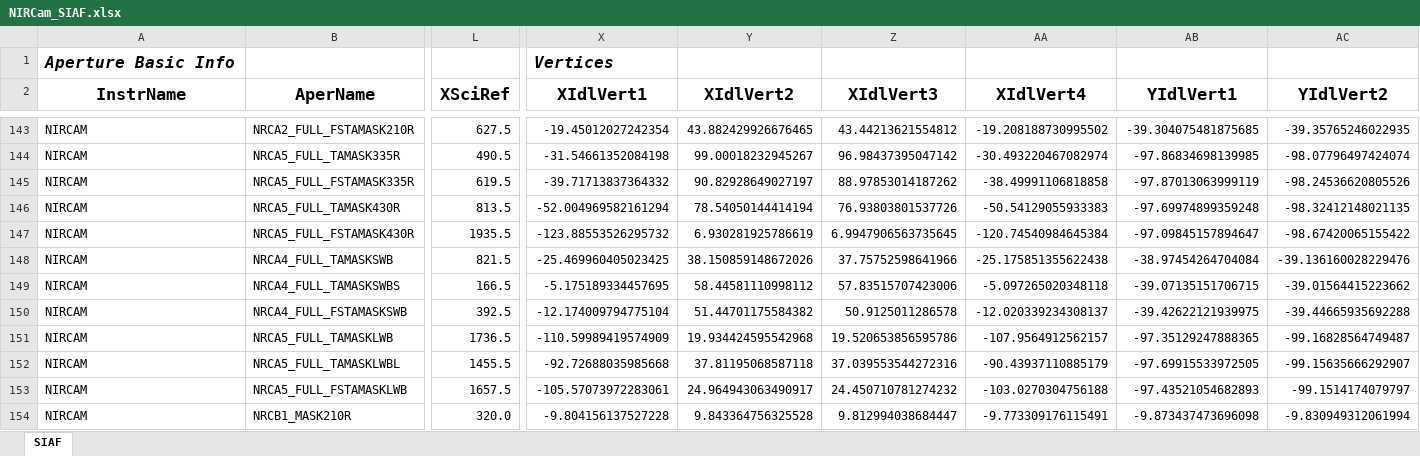
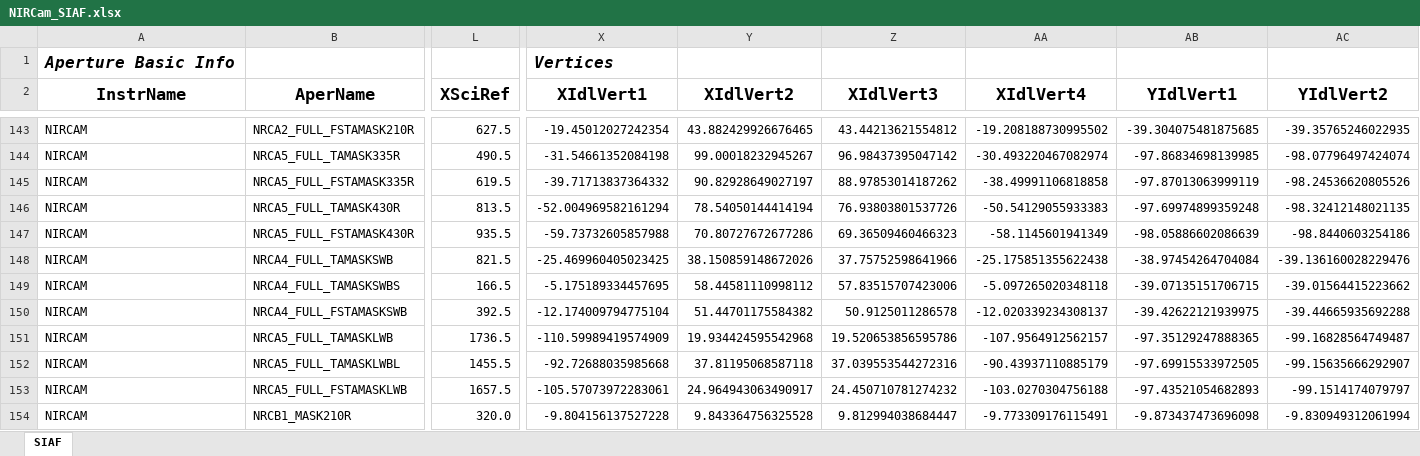
Before and after one commit to spacetelescope/pysiaf, an Excel workbook: pysiaf/pre_delivery_data/NIRCam/NIRCam_SIAF.xlsx, sheet SIAF, drawn as a sheet; only a part is shown, gaps mark what is left out; values as stored, in another font and other column widths than the file's, no borders; the diff covers the shown part only; the diff names each change by its address in the sheet, - before the commit and + after, or states it on an @@ line.

Commit message:
Update siaf and analysis files

```diff
--- a/pysiaf/pre_delivery_data/NIRCam/NIRCam_SIAF.xlsx (sheet SIAF)
+++ b/pysiaf/pre_delivery_data/NIRCam/NIRCam_SIAF.xlsx (sheet SIAF)
-L147 (XSciRef): 1935.5
+L147 (XSciRef): 935.5
-X147 (XIdlVert1): -123.88553526295732
+X147 (XIdlVert1): -59.73732605857988
-Y147 (XIdlVert2): 6.930281925786619
+Y147 (XIdlVert2): 70.80727672677286
-Z147 (XIdlVert3): 6.9947906563735645
+Z147 (XIdlVert3): 69.36509460466323
-AA147 (XIdlVert4): -120.74540984645384
+AA147 (XIdlVert4): -58.1145601941349
-AB147 (YIdlVert1): -97.09845157894647
+AB147 (YIdlVert1): -98.05886602086639
-AC147 (YIdlVert2): -98.67420065155422
+AC147 (YIdlVert2): -98.8440603254186
```
Also changed, not shown: 2 edited cells elsewhere in this sheet, 3 other files.
